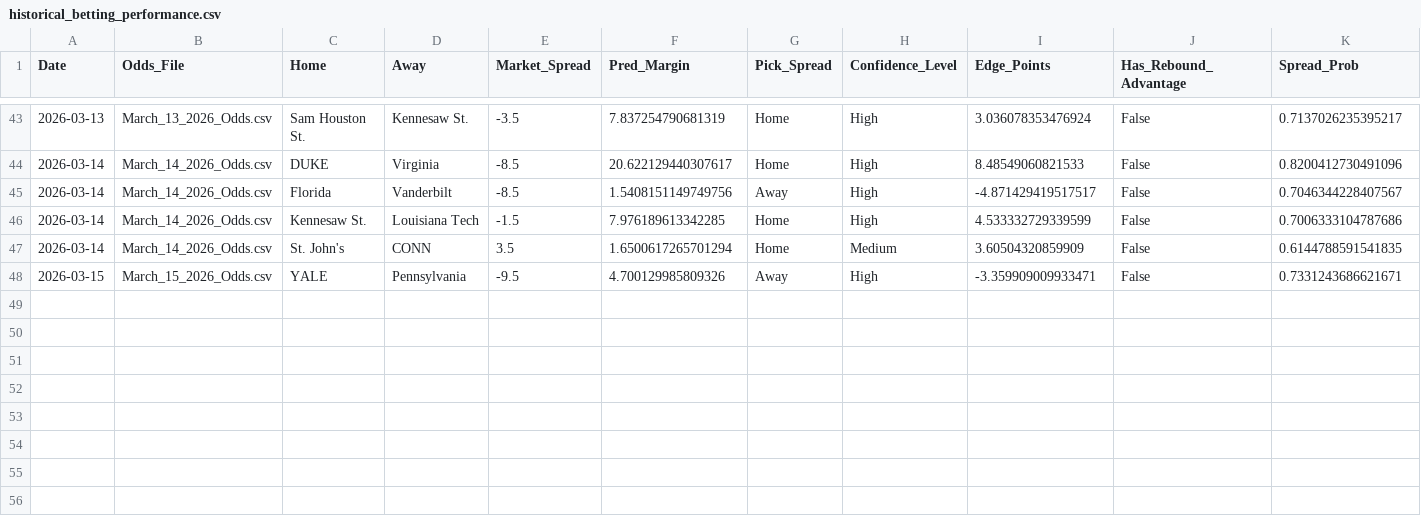
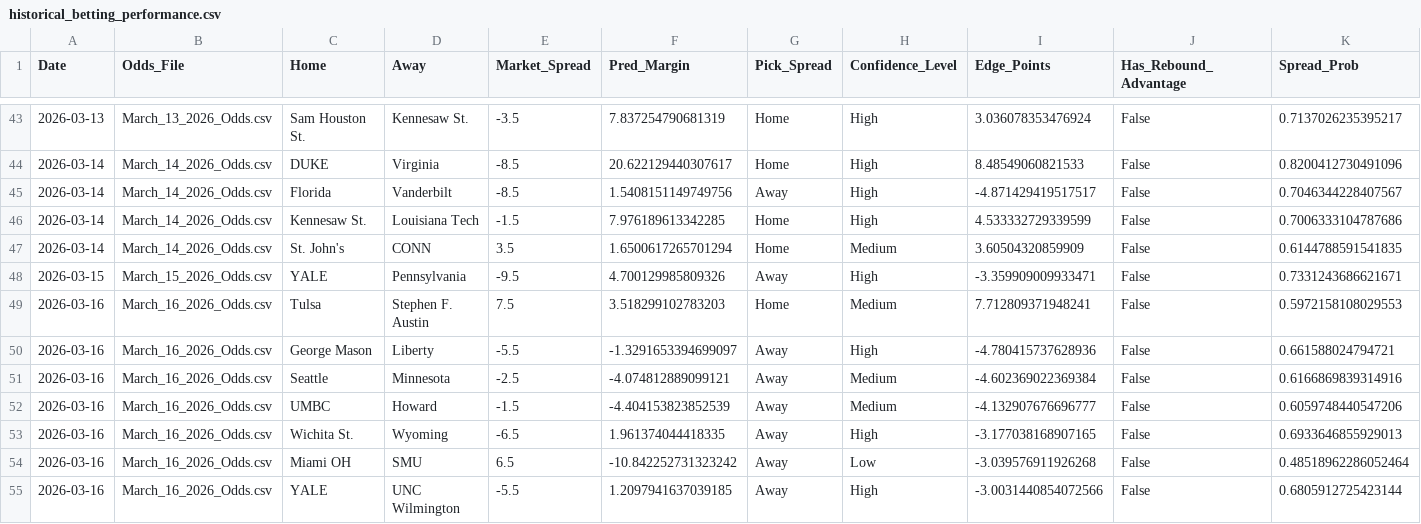
Before and after one commit to DaSeipel/bettingsim, a CSV file: data/historical_betting_performance.csv, drawn as a sheet; only a part is shown, gaps mark what is left out; rows hold the shown columns only; the diff names each change by its address in the sheet, - before the commit and + after, or states it on an @@ line.

```diff
--- a/data/historical_betting_performance.csv
+++ b/data/historical_betting_performance.csv
+row 49: 2026-03-16 | March_16_2026_Odds.csv | Tulsa | Stephen F. Austin | 7.5 | 3.518299102783203 | Home | Medium | 7.712809371948241 | False | 0.5972158108029553
+row 50: 2026-03-16 | March_16_2026_Odds.csv | George Mason | Liberty | -5.5 | -1.3291653394699097 | Away | High | -4.780415737628936 | False | 0.661588024794721
+row 51: 2026-03-16 | March_16_2026_Odds.csv | Seattle | Minnesota | -2.5 | -4.074812889099121 | Away | Medium | -4.602369022369384 | False | 0.6166869839314916
+row 52: 2026-03-16 | March_16_2026_Odds.csv | UMBC | Howard | -1.5 | -4.404153823852539 | Away | Medium | -4.132907676696777 | False | 0.6059748440547206
+row 53: 2026-03-16 | March_16_2026_Odds.csv | Wichita St. | Wyoming | -6.5 | 1.961374044418335 | Away | High | -3.177038168907165 | False | 0.6933646855929013
+row 54: 2026-03-16 | March_16_2026_Odds.csv | Miami OH | SMU | 6.5 | -10.842252731323242 | Away | Low | -3.039576911926268 | False | 0.48518962286052464
+row 55: 2026-03-16 | March_16_2026_Odds.csv | YALE | UNC Wilmington | -5.5 | 1.2097941637039185 | Away | High | -3.0031440854072566 | False | 0.6805912725423144
```
Also changed, not shown: 2 other files.
